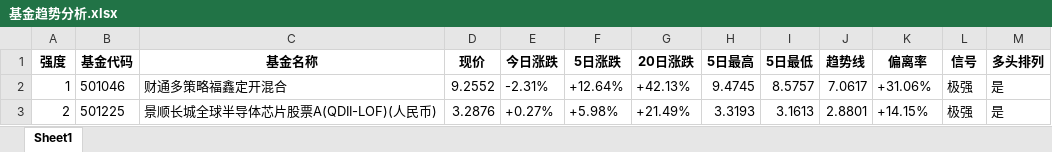
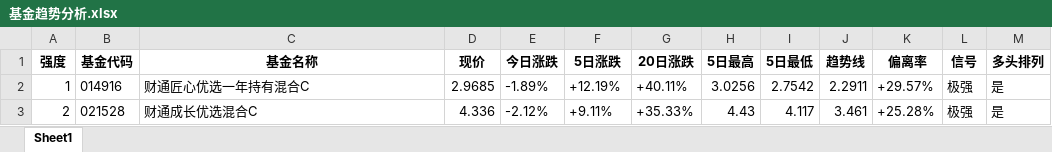
Before and after one commit to liyouguo-fund/ff, an Excel workbook: 基金趋势分析.xlsx, sheet Sheet1, drawn as a sheet; values as stored, in another font and other column widths than the file's, no borders; the diff names each change by its address in the sheet, - before the commit and + after, or states it on an @@ line.

```diff
--- a/基金趋势分析.xlsx (sheet Sheet1)
+++ b/基金趋势分析.xlsx (sheet Sheet1)
-B2 (基金代码): 501046
+B2 (基金代码): 014916
-C2 (基金名称): 财通多策略福鑫定开混合
+C2 (基金名称): 财通匠心优选一年持有混合C
-D2 (现价): 9.2552
+D2 (现价): 2.9685
-E2 (今日涨跌): -2.31%
+E2 (今日涨跌): -1.89%
-F2 (5日涨跌): +12.64%
+F2 (5日涨跌): +12.19%
-G2 (20日涨跌): +42.13%
+G2 (20日涨跌): +40.11%
-H2 (5日最高): 9.4745
+H2 (5日最高): 3.0256
-I2 (5日最低): 8.5757
+I2 (5日最低): 2.7542
-J2 (趋势线): 7.0617
+J2 (趋势线): 2.2911
-K2 (偏离率): +31.06%
+K2 (偏离率): +29.57%
-B3 (基金代码): 501225
+B3 (基金代码): 021528
-C3 (基金名称): 景顺长城全球半导体芯片股票A(QDII-LOF)(人民币)
+C3 (基金名称): 财通成长优选混合C
-D3 (现价): 3.2876
+D3 (现价): 4.336
-E3 (今日涨跌): +0.27%
+E3 (今日涨跌): -2.12%
-F3 (5日涨跌): +5.98%
+F3 (5日涨跌): +9.11%
-G3 (20日涨跌): +21.49%
+G3 (20日涨跌): +35.33%
-H3 (5日最高): 3.3193
+H3 (5日最高): 4.43
-I3 (5日最低): 3.1613
+I3 (5日最低): 4.117
-J3 (趋势线): 2.8801
+J3 (趋势线): 3.461
-K3 (偏离率): +14.15%
+K3 (偏离率): +25.28%
```
Also changed, not shown: 3 other files.
